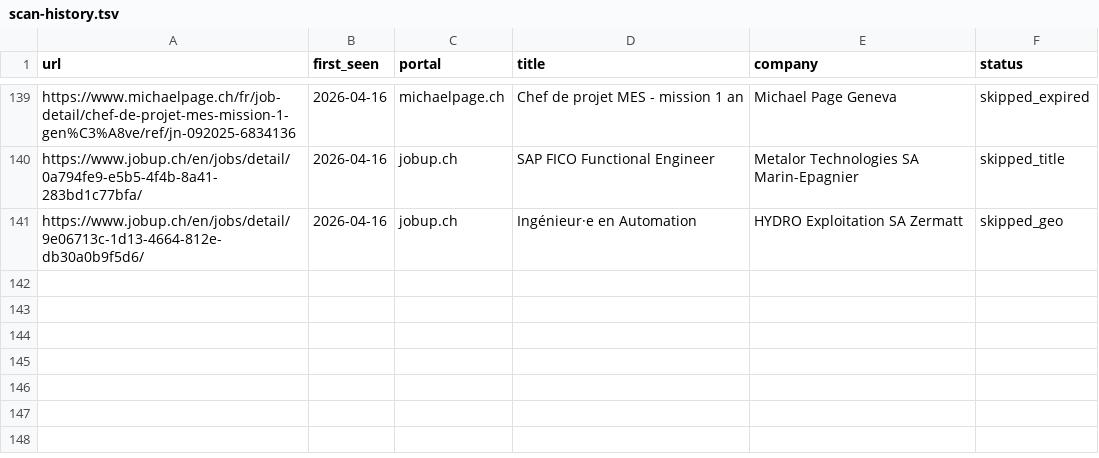
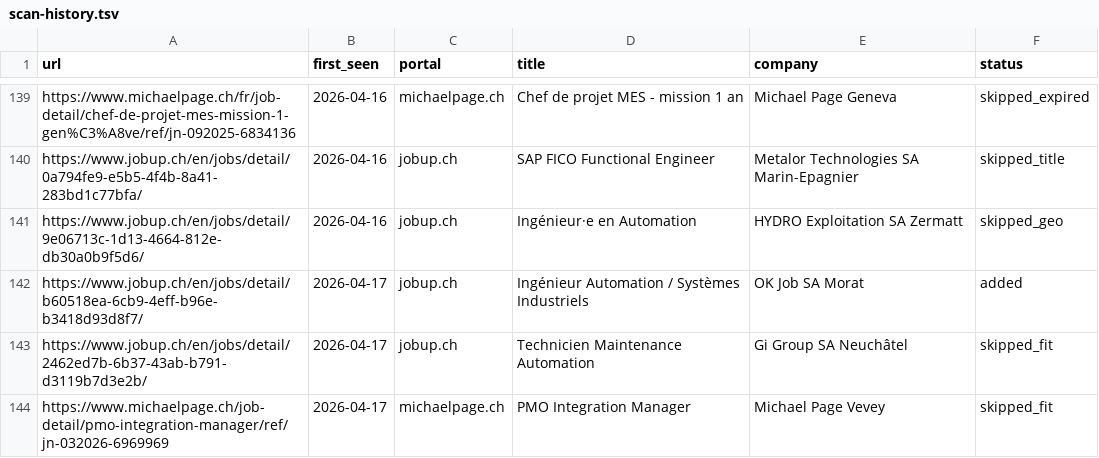
Before and after one commit to vandervan0001/career-ops, a TSV file: data/scan-history.tsv, drawn as a sheet; only a part is shown, gaps mark what is left out.

```diff
--- a/data/scan-history.tsv
+++ b/data/scan-history.tsv
@@ -141 +141,4 @@ https://www.jobup.ch/en/jobs/detail/0a794fe9-e5b5-4f4b-8a41-283bd1c77bfa/	2026-0
 https://www.jobup.ch/en/jobs/detail/9e06713c-1d13-4664-812e-db30a0b9f5d6/	2026-04-16	jobup.ch	Ingénieur·e en Automation	HYDRO Exploitation SA Zermatt	skipped_geo
+https://www.jobup.ch/en/jobs/detail/b60518ea-6cb9-4eff-b96e-b3418d93d8f7/	2026-04-17	jobup.ch	Ingénieur Automation / Systèmes Industriels	OK Job SA Morat	added
+https://www.jobup.ch/en/jobs/detail/2462ed7b-6b37-43ab-b791-d3119b7d3e2b/	2026-04-17	jobup.ch	Technicien Maintenance Automation	Gi Group SA Neuchâtel	skipped_fit
+https://www.michaelpage.ch/job-detail/pmo-integration-manager/ref/jn-032026-6969969	2026-04-17	michaelpage.ch	PMO Integration Manager	Michael Page Vevey	skipped_fit
```
Also changed, not shown: 1 other file.
